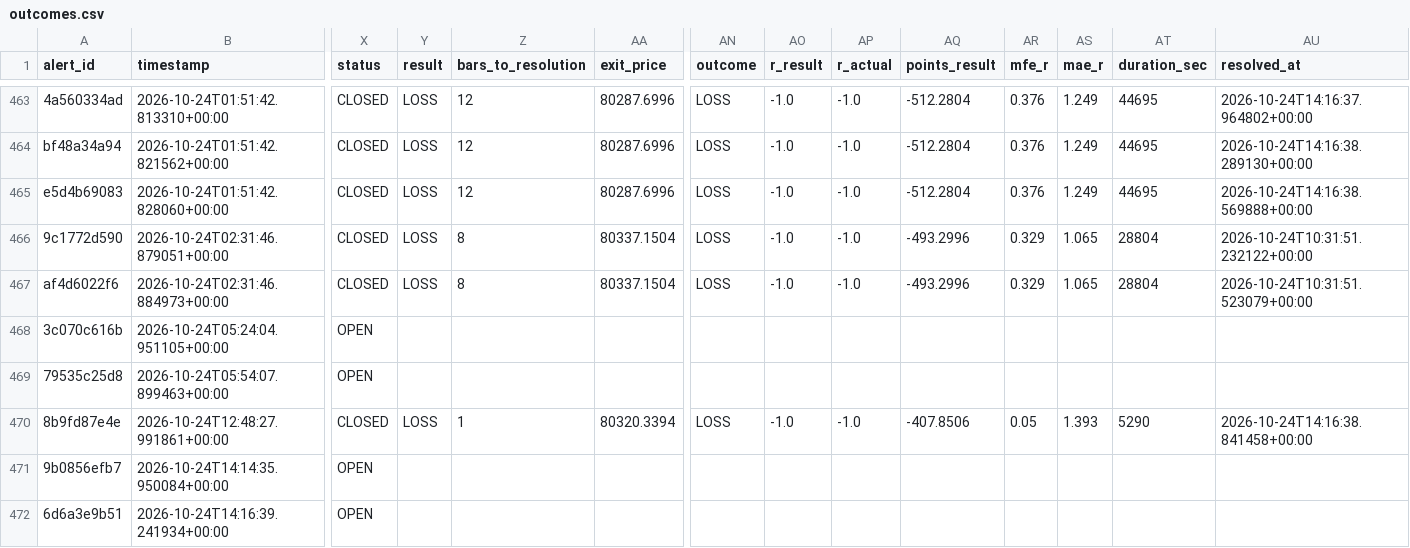
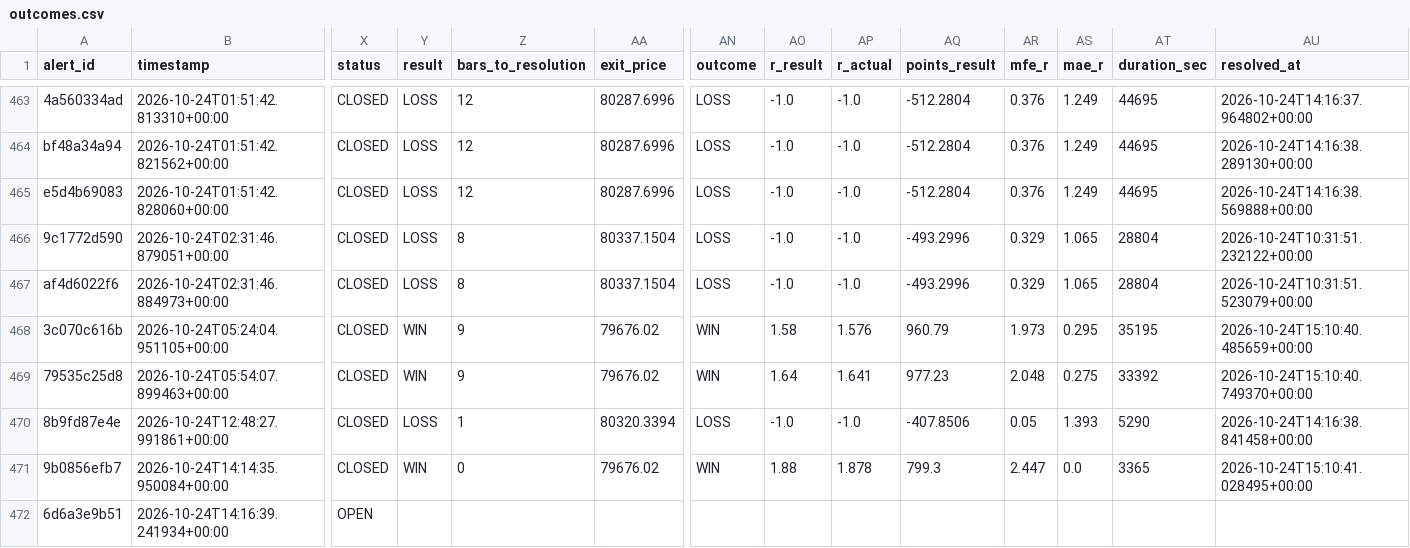
Before and after one commit to kdubsk1/bot, a CSV file: outcomes.csv, drawn as a sheet; only a part is shown, gaps mark what is left out; the diff covers the shown part only; the diff names each change by its address in the sheet, - before the commit and + after, or states it on an @@ line.

```diff
--- a/outcomes.csv
+++ b/outcomes.csv
-X468:X469 (status): OPEN
+X468:X469 (status): CLOSED
-Y468:Y469 (result): (empty)
+Y468:Y469 (result): WIN
-Z468:Z469 (bars_to_resolution): (empty)
+Z468:Z469 (bars_to_resolution): 9
-AA468:AA469 (exit_price): (empty)
+AA468:AA469 (exit_price): 79676.02
-AN468:AN469 (outcome): (empty)
+AN468:AN469 (outcome): WIN
-AO468 (r_result): (empty)
+AO468 (r_result): 1.58
-AP468 (r_actual): (empty)
+AP468 (r_actual): 1.576
-AQ468 (points_result): (empty)
+AQ468 (points_result): 960.79
-AR468 (mfe_r): (empty)
+AR468 (mfe_r): 1.973
-AS468 (mae_r): (empty)
+AS468 (mae_r): 0.295
-AT468 (duration_sec): (empty)
+AT468 (duration_sec): 35195
-AU468 (resolved_at): (empty)
+AU468 (resolved_at): 2026-10-24T15:10:40.485659+00:00
-AO469 (r_result): (empty)
+AO469 (r_result): 1.64
-AP469 (r_actual): (empty)
+AP469 (r_actual): 1.641
-AQ469 (points_result): (empty)
+AQ469 (points_result): 977.23
-AR469 (mfe_r): (empty)
+AR469 (mfe_r): 2.048
-AS469 (mae_r): (empty)
+AS469 (mae_r): 0.275
-AT469 (duration_sec): (empty)
+AT469 (duration_sec): 33392
-AU469 (resolved_at): (empty)
+AU469 (resolved_at): 2026-10-24T15:10:40.749370+00:00
-X471 (status): OPEN
+X471 (status): CLOSED
-Y471 (result): (empty)
+Y471 (result): WIN
-Z471 (bars_to_resolution): (empty)
+Z471 (bars_to_resolution): 0
-AA471 (exit_price): (empty)
+AA471 (exit_price): 79676.02
-AN471 (outcome): (empty)
+AN471 (outcome): WIN
-AO471 (r_result): (empty)
+AO471 (r_result): 1.88
-AP471 (r_actual): (empty)
+AP471 (r_actual): 1.878
-AQ471 (points_result): (empty)
+AQ471 (points_result): 799.3
-AR471 (mfe_r): (empty)
+AR471 (mfe_r): 2.447
-AS471 (mae_r): (empty)
+AS471 (mae_r): 0.0
-AT471 (duration_sec): (empty)
+AT471 (duration_sec): 3365
-AU471 (resolved_at): (empty)
+AU471 (resolved_at): 2026-10-24T15:10:41.028495+00:00
```
Also changed, not shown: 108 edited cells elsewhere in this file.
